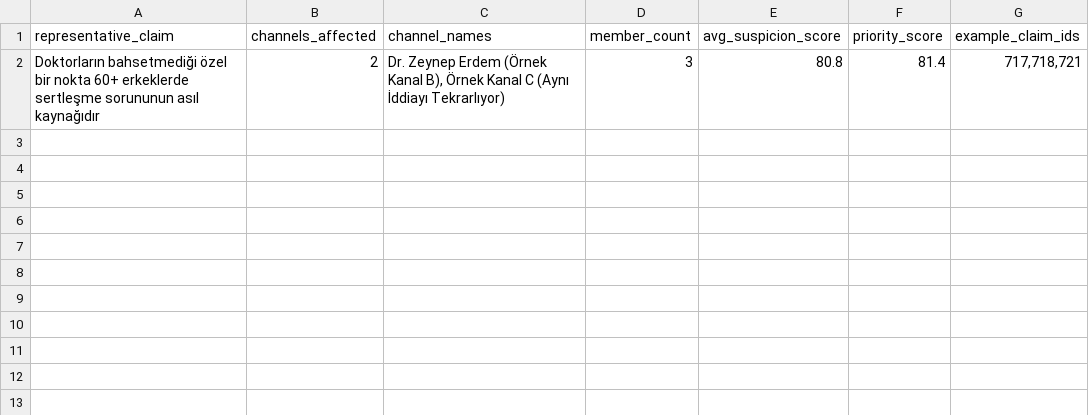
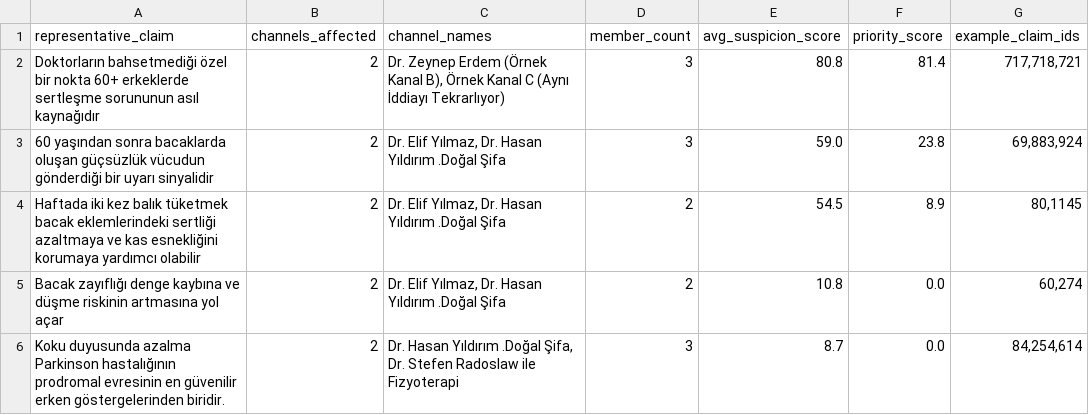
Before and after one commit to emircansac/ikinci-gorus, a CSV file: data/narrative_clusters.csv, drawn as a sheet.

```diff
--- a/data/narrative_clusters.csv
+++ b/data/narrative_clusters.csv
@@ -2 +2,5 @@ representative_claim,channels_affected,channel_names,member_count,avg_suspicion_
 Doktorların bahsetmediği özel bir nokta 60+ erkeklerde sertleşme sorununun asıl kaynağıdır,2,"Dr. Zeynep Erdem (Örnek Kanal B), Örnek Kanal C (Aynı İddiayı Tekrarlıyor)",3,80.8,81.4,"717,718,721"
+60 yaşından sonra bacaklarda oluşan güçsüzlük vücudun gönderdiği bir uyarı sinyalidir,2,"Dr. Elif Yılmaz, Dr. Hasan Yıldırım .Doğal Şifa",3,59.0,23.8,"69,883,924"
+Haftada iki kez balık tüketmek bacak eklemlerindeki sertliği azaltmaya ve kas esnekliğini korumaya yardımcı olabilir,2,"Dr. Elif Yılmaz, Dr. Hasan Yıldırım .Doğal Şifa",2,54.5,8.9,"80,1145"
+Bacak zayıflığı denge kaybına ve düşme riskinin artmasına yol açar,2,"Dr. Elif Yılmaz, Dr. Hasan Yıldırım .Doğal Şifa",2,10.8,0.0,"60,274"
+Koku duyusunda azalma Parkinson hastalığının prodromal evresinin en güvenilir erken göstergelerinden biridir.,2,"Dr. Hasan Yıldırım .Doğal Şifa, Dr. Stefen Radoslaw ile Fizyoterapi",3,8.7,0.0,"84,254,614"
```
Also changed, not shown: data/claim_archive.csv, data/videos.csv, 19 other files.
